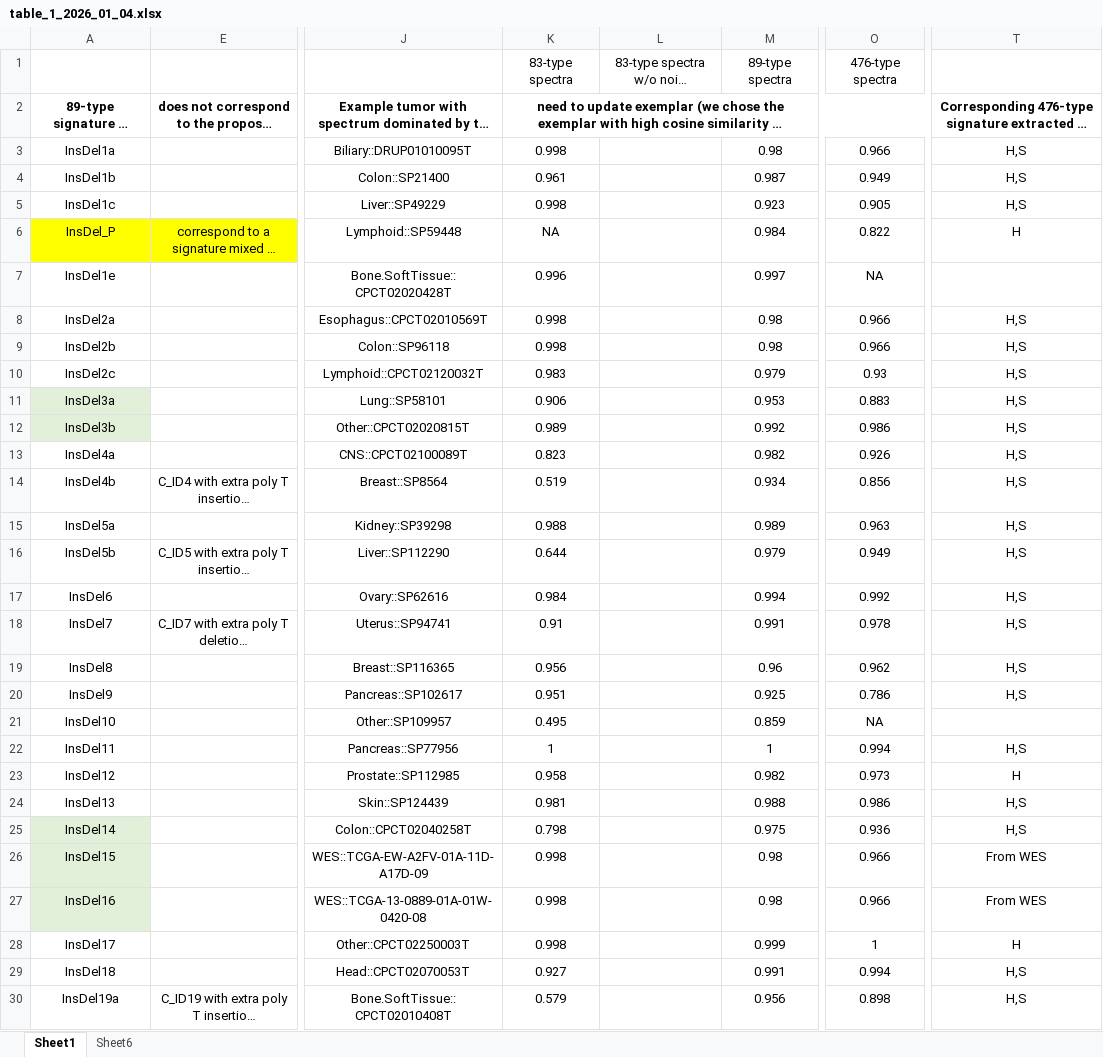
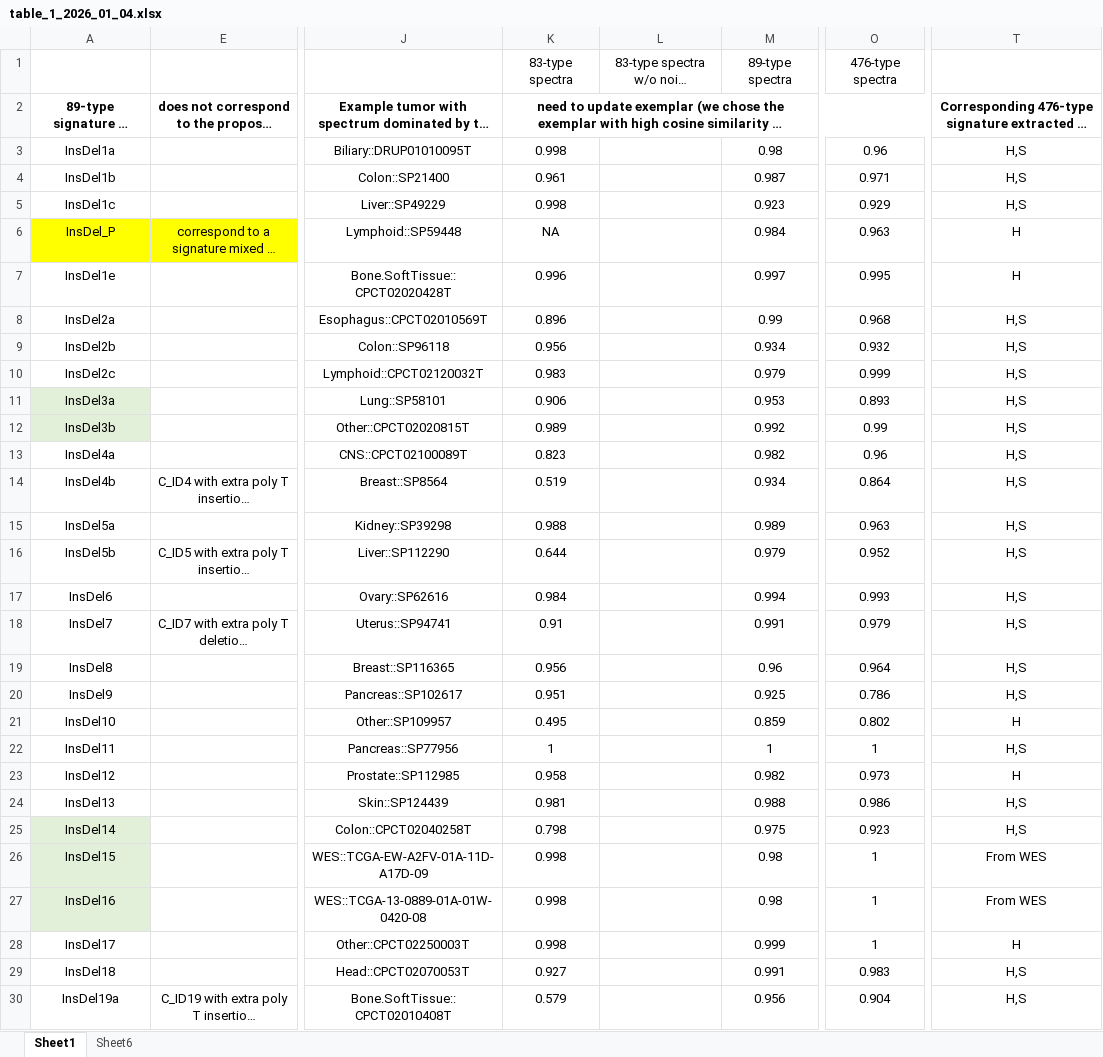
Before and after one commit to liumoLM/Liu2024, an Excel workbook: table_1_2026_01_04.xlsx, sheet Sheet1, drawn as a sheet; only a part is shown, gaps mark what is left out; long unchanged cells end in …; values as stored, in another font and other column widths than the file's, no borders; conditional formats not drawn; the diff covers the shown part only; the diff names each change by its address in the sheet, - before the commit and + after, or states it on an @@ line.

Commit message:
update Table 1

```diff
--- a/table_1_2026_01_04.xlsx (sheet Sheet1)
+++ b/table_1_2026_01_04.xlsx (sheet Sheet1)
-O3: 0.966
+O3: 0.96
-O4: 0.949
+O4: 0.971
-O5: 0.905
+O5: 0.929
-O6: 0.822
+O6: 0.963
-O7: NA
+O7: 0.995
-T7: (empty)
+T7: H
-K8: 0.998
+K8: 0.896
-M8: 0.98
+M8: 0.99
-O8: 0.966
+O8: 0.968
-K9: 0.998
+K9: 0.956
-M9: 0.98
+M9: 0.934
-O9: 0.966
+O9: 0.932
-O10: 0.93
+O10: 0.999
-O11: 0.883
+O11: 0.893
-O12: 0.986
+O12: 0.99
-O13: 0.926
+O13: 0.96
-O14: 0.856
+O14: 0.864
-O16: 0.949
+O16: 0.952
-O17: 0.992
+O17: 0.993
-O18: 0.978
+O18: 0.979
-O19: 0.962
+O19: 0.964
-O21: NA
+O21: 0.802
-T21: (empty)
+T21: H
-O22: 0.994
+O22: 1
-O25: 0.936
+O25: 0.923
-O26:O27: 0.966
+O26:O27: 1
-O29: 0.994
+O29: 0.983
-O30: 0.898
+O30: 0.904
```
Also changed, not shown: 25 edited cells elsewhere in this sheet, 1 other file.
